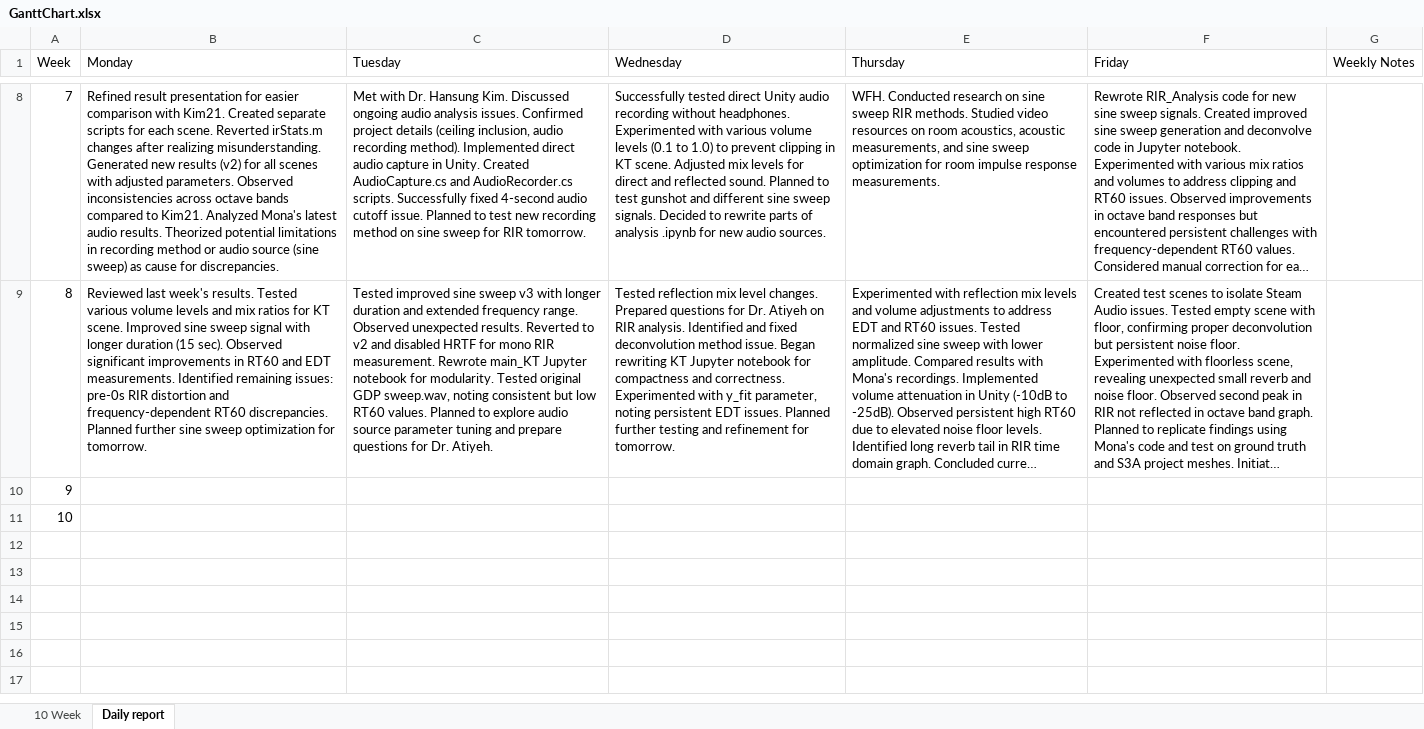
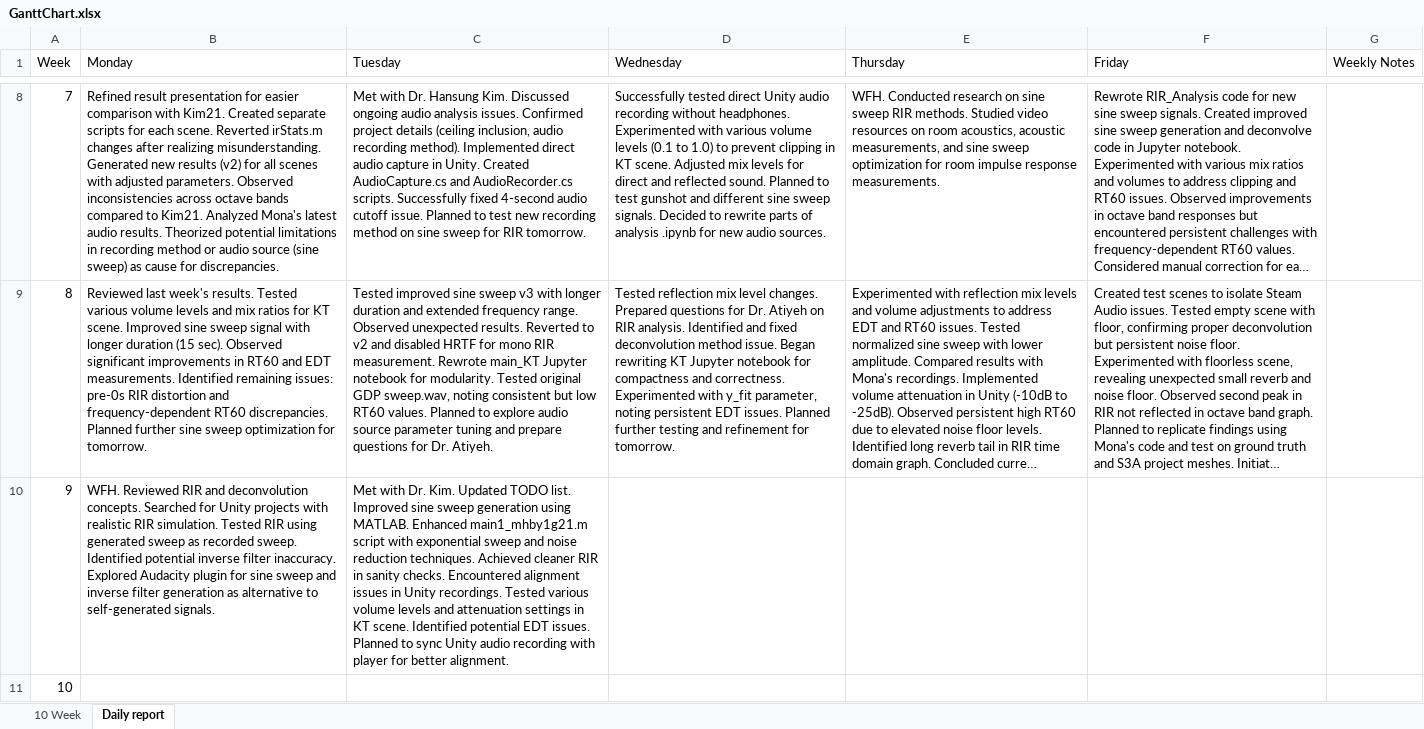
Before and after one commit to Muhammad-Hazimi-Yusri/AVVR-Pipeline-Internship, an Excel workbook: GanttChart.xlsx, sheet Daily report, drawn as a sheet; only a part is shown, gaps mark what is left out; long unchanged cells end in …; values as stored, in another font and other column widths than the file's, no borders; the diff names each change by its address in the sheet, - before the commit and + after, or states it on an @@ line.

Commit message:
KT testing on latest main2 script

```diff
--- a/GanttChart.xlsx (sheet Daily report)
+++ b/GanttChart.xlsx (sheet Daily report)
-B10 (Monday): (empty)
+B10 (Monday): WFH. Reviewed RIR and deconvolution concepts. Searched for Unity projects with realistic RIR simulation. Tested RIR using generated sweep as recorded sweep. Identified potential inverse filter inaccuracy. Explored Audacity plugin for sine sweep and inverse filter generation as alternative to self-generated signals.
-C10 (Tuesday): (empty)
+C10 (Tuesday): Met with Dr. Kim. Updated TODO list. Improved sine sweep generation using MATLAB. Enhanced main1_mhby1g21.m script with exponential sweep and noise reduction techniques. Achieved cleaner RIR in sanity checks. Encountered alignment issues in Unity recordings. Tested various volume levels and attenuation settings in KT scene. Identified potential EDT issues. Planned to sync Unity audio recording with player for better alignment.
```
Also changed, not shown: 10 other files.
